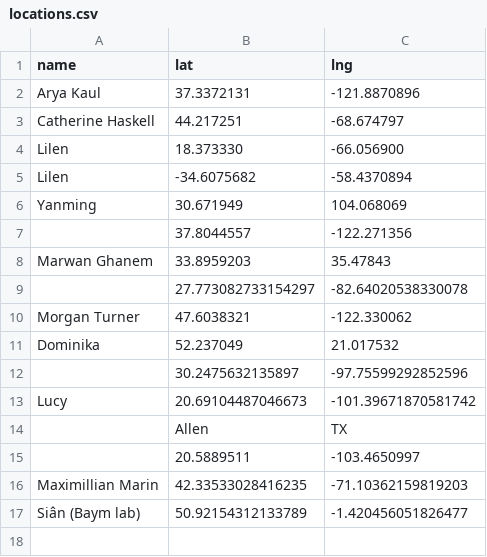
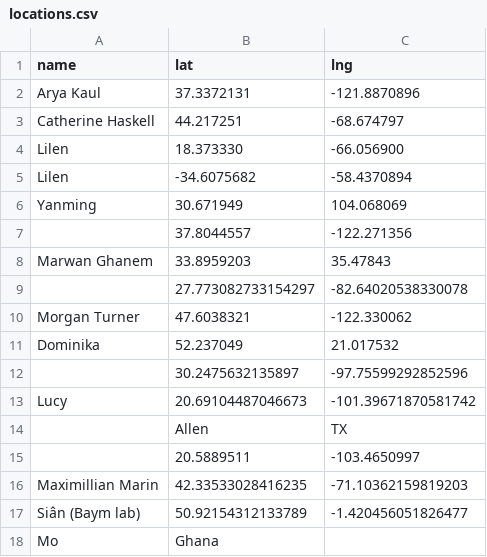
Before and after one commit to aryakaul/dbmi-globe, a CSV file: docs/locations.csv, drawn as a sheet.

```diff
--- a/docs/locations.csv
+++ b/docs/locations.csv
@@ -17 +17,2 @@ Maximillian Marin ,42.33533028416235,-71.10362159819203
 Siân (Baym lab),50.92154312133789,-1.420456051826477
+Mo,Ghana
```
Also changed, not shown: 1 other file.
